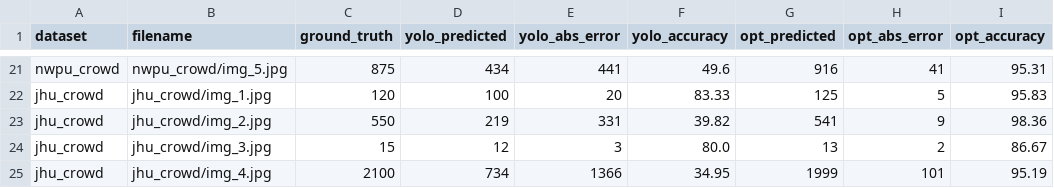
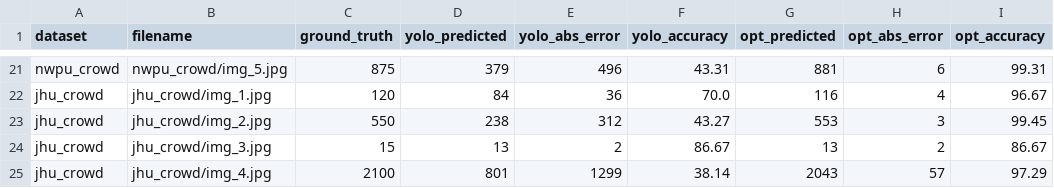
Before and after one commit to varshneyharsh314-droid/Bengaluru-Event-Driven-Congestion, a CSV file: benchmark_results/dataset_samples_results.csv, drawn as a sheet; only a part is shown, gaps mark what is left out; the diff covers the shown part only; the diff names each change by its address in the sheet, - before the commit and + after, or states it on an @@ line.

```diff
--- a/benchmark_results/dataset_samples_results.csv
+++ b/benchmark_results/dataset_samples_results.csv
-D21 (yolo_predicted): 434
+D21 (yolo_predicted): 379
-E21 (yolo_abs_error): 441
+E21 (yolo_abs_error): 496
-F21 (yolo_accuracy): 49.6
+F21 (yolo_accuracy): 43.31
-G21 (opt_predicted): 916
+G21 (opt_predicted): 881
-H21 (opt_abs_error): 41
+H21 (opt_abs_error): 6
-I21 (opt_accuracy): 95.31
+I21 (opt_accuracy): 99.31
-D22 (yolo_predicted): 100
+D22 (yolo_predicted): 84
-E22 (yolo_abs_error): 20
+E22 (yolo_abs_error): 36
-F22 (yolo_accuracy): 83.33
+F22 (yolo_accuracy): 70.0
-G22 (opt_predicted): 125
+G22 (opt_predicted): 116
-H22 (opt_abs_error): 5
+H22 (opt_abs_error): 4
-I22 (opt_accuracy): 95.83
+I22 (opt_accuracy): 96.67
-D23 (yolo_predicted): 219
+D23 (yolo_predicted): 238
-E23 (yolo_abs_error): 331
+E23 (yolo_abs_error): 312
-F23 (yolo_accuracy): 39.82
+F23 (yolo_accuracy): 43.27
-G23 (opt_predicted): 541
+G23 (opt_predicted): 553
-H23 (opt_abs_error): 9
+H23 (opt_abs_error): 3
-I23 (opt_accuracy): 98.36
+I23 (opt_accuracy): 99.45
-D24 (yolo_predicted): 12
+D24 (yolo_predicted): 13
-E24 (yolo_abs_error): 3
+E24 (yolo_abs_error): 2
-F24 (yolo_accuracy): 80.0
+F24 (yolo_accuracy): 86.67
-D25 (yolo_predicted): 734
+D25 (yolo_predicted): 801
-E25 (yolo_abs_error): 1366
+E25 (yolo_abs_error): 1299
-F25 (yolo_accuracy): 34.95
+F25 (yolo_accuracy): 38.14
-G25 (opt_predicted): 1999
+G25 (opt_predicted): 2043
-H25 (opt_abs_error): 101
+H25 (opt_abs_error): 57
-I25 (opt_accuracy): 95.19
+I25 (opt_accuracy): 97.29
```
Also changed, not shown: 67 edited cells elsewhere in this file, 8 other files.
